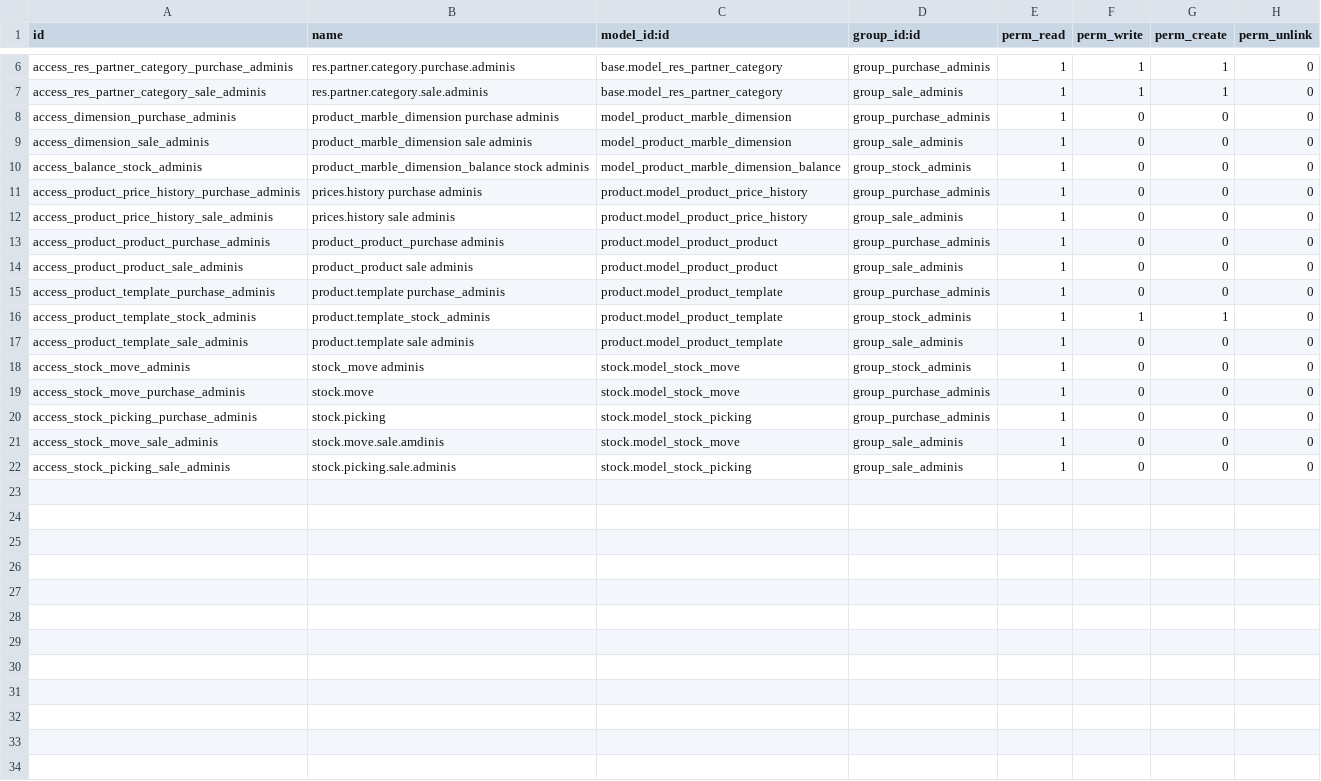
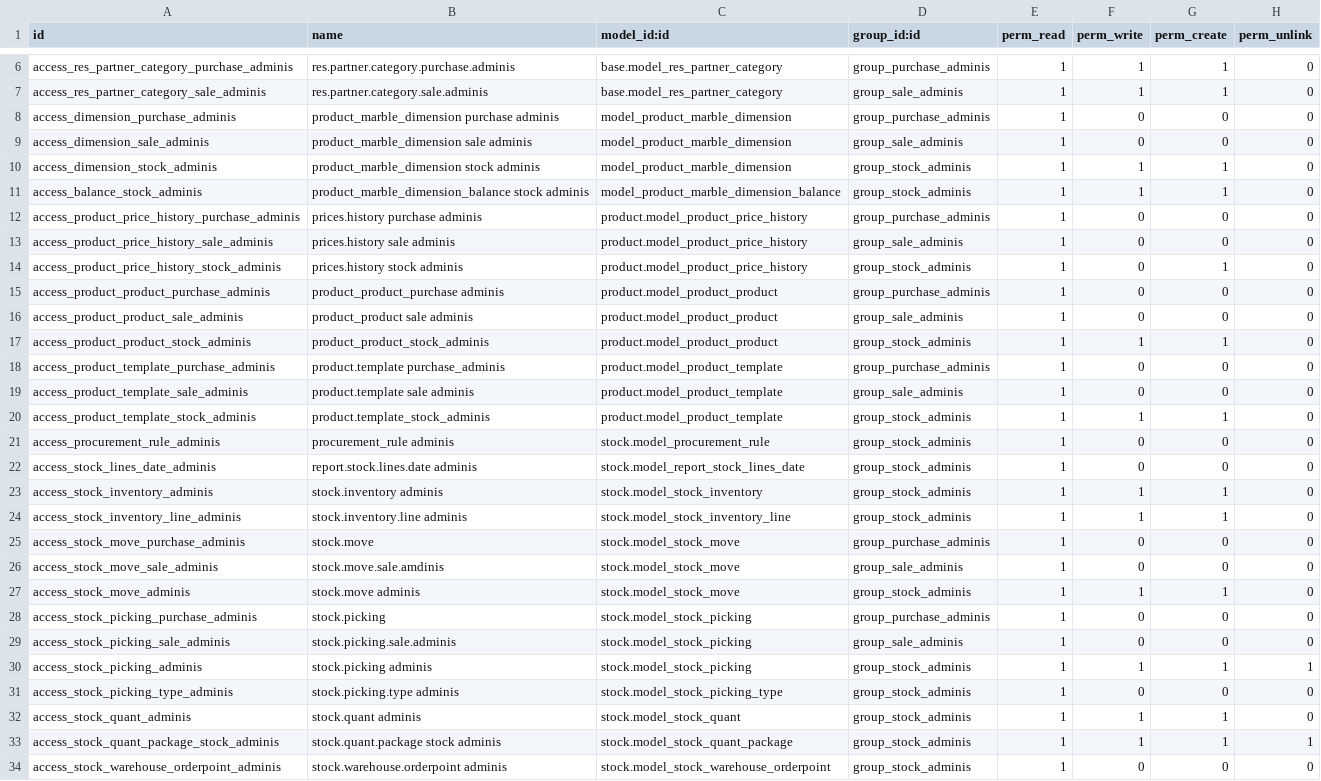
Before and after one commit to AntaresConsulting/odoo-marble, a CSV file: product_marble/security/ir.model.access.csv, drawn as a sheet; only a part is shown, gaps mark what is left out.

Commit message:
security group adminis 2

```diff
--- a/product_marble/security/ir.model.access.csv
+++ b/product_marble/security/ir.model.access.csv
@@ -9,14 +9,26 @@ access_dimension_purchase_adminis,product_marble_dimension purchase adminis,mode
 access_dimension_sale_adminis,product_marble_dimension sale adminis,model_product_marble_dimension,group_sale_adminis,1,0,0,0
-access_balance_stock_adminis,product_marble_dimension_balance stock adminis,model_product_marble_dimension_balance,group_stock_adminis,1,0,0,0
+access_dimension_stock_adminis,product_marble_dimension stock adminis,model_product_marble_dimension,group_stock_adminis,1,1,1,0
+access_balance_stock_adminis,product_marble_dimension_balance stock adminis,model_product_marble_dimension_balance,group_stock_adminis,1,1,1,0
 access_product_price_history_purchase_adminis,prices.history purchase adminis,product.model_product_price_history,group_purchase_adminis,1,0,0,0
 access_product_price_history_sale_adminis,prices.history sale adminis,product.model_product_price_history,group_sale_adminis,1,0,0,0
+access_product_price_history_stock_adminis,prices.history stock adminis,product.model_product_price_history,group_stock_adminis,1,0,1,0
 access_product_product_purchase_adminis,product_product_purchase adminis,product.model_product_product,group_purchase_adminis,1,0,0,0
 access_product_product_sale_adminis,product_product sale adminis,product.model_product_product,group_sale_adminis,1,0,0,0
+access_product_product_stock_adminis,product_product_stock_adminis,product.model_product_product,group_stock_adminis,1,1,1,0
 access_product_template_purchase_adminis,product.template purchase_adminis,product.model_product_template,group_purchase_adminis,1,0,0,0
+access_product_template_sale_adminis,product.template sale adminis,product.model_product_template,group_sale_adminis,1,0,0,0
 access_product_template_stock_adminis,product.template_stock_adminis,product.model_product_template,group_stock_adminis,1,1,1,0
-access_product_template_sale_adminis,product.template sale adminis,product.model_product_template,group_sale_adminis,1,0,0,0
-access_stock_move_adminis,stock_move adminis,stock.model_stock_move,group_stock_adminis,1,0,0,0
+access_procurement_rule_adminis,procurement_rule adminis,stock.model_procurement_rule,group_stock_adminis,1,0,0,0
+access_stock_lines_date_adminis,report.stock.lines.date adminis,stock.model_report_stock_lines_date,group_stock_adminis,1,0,0,0
+access_stock_inventory_adminis,stock.inventory adminis,stock.model_stock_inventory,group_stock_adminis,1,1,1,0
+access_stock_inventory_line_adminis,stock.inventory.line adminis,stock.model_stock_inventory_line,group_stock_adminis,1,1,1,0
 access_stock_move_purchase_adminis,stock.move,stock.model_stock_move,group_purchase_adminis,1,0,0,0
+access_stock_move_sale_adminis,stock.move.sale.amdinis,stock.model_stock_move,group_sale_adminis,1,0,0,0
+access_stock_move_adminis,stock.move adminis,stock.model_stock_move,group_stock_adminis,1,1,1,0
 access_stock_picking_purchase_adminis,stock.picking,stock.model_stock_picking,group_purchase_adminis,1,0,0,0
-access_stock_move_sale_adminis,stock.move.sale.amdinis,stock.model_stock_move,group_sale_adminis,1,0,0,0
 access_stock_picking_sale_adminis,stock.picking.sale.adminis,stock.model_stock_picking,group_sale_adminis,1,0,0,0
+access_stock_picking_adminis,stock.picking adminis,stock.model_stock_picking,group_stock_adminis,1,1,1,1
+access_stock_picking_type_adminis,stock.picking.type adminis,stock.model_stock_picking_type,group_stock_adminis,1,0,0,0
+access_stock_quant_adminis,stock.quant adminis,stock.model_stock_quant,group_stock_adminis,1,1,1,0
+access_stock_quant_package_stock_adminis,stock.quant.package stock adminis,stock.model_stock_quant_package,group_stock_adminis,1,1,1,1
+access_stock_warehouse_orderpoint_adminis,stock.warehouse.orderpoint adminis,stock.model_stock_warehouse_orderpoint,group_stock_adminis,1,0,0,0
```
Also changed, not shown: 3 other files.
